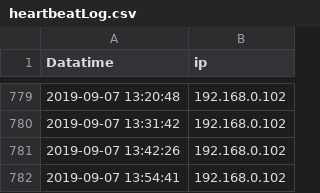
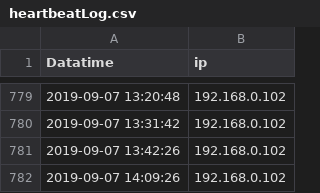
Before and after one commit to wenqingyu/raspberrypi-log, a CSV file: heartbeatLog.csv, drawn as a sheet; only a part is shown, gaps mark what is left out.

Commit message:
Updated By: 2019-09-07 14:09:26 - 192.168.0.102

```diff
--- a/heartbeatLog.csv
+++ b/heartbeatLog.csv
@@ -781,2 +781,2 @@ Datatime, ip
 2019-09-07 13:42:26, 192.168.0.102
-2019-09-07 13:54:41, 192.168.0.102
+2019-09-07 14:09:26, 192.168.0.102
```
